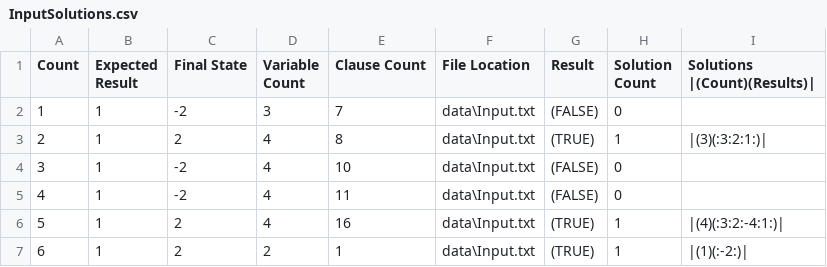
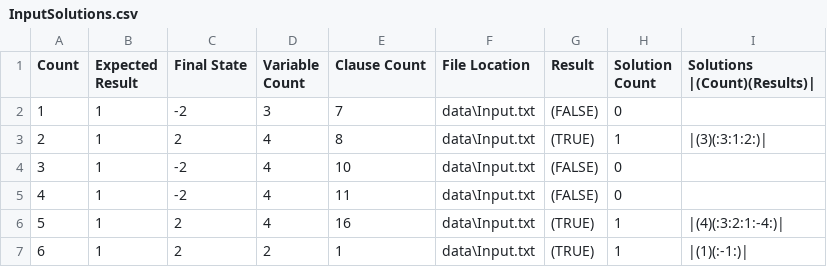
Before and after one commit to TeamJoe/SAT-Solver, a CSV file: out/InputSolutions.csv, drawn as a sheet.

```diff
--- a/out/InputSolutions.csv
+++ b/out/InputSolutions.csv
@@ -2,6 +2,6 @@ Count,Expected Result,Final State,Variable Count,Clause Count,File Location,Resu
 1,1,-2,3,7,data\Input.txt,(FALSE),0,
-2,1,2,4,8,data\Input.txt,(TRUE),1,|(3)(:3:2:1:)|
+2,1,2,4,8,data\Input.txt,(TRUE),1,|(3)(:3:1:2:)|
 3,1,-2,4,10,data\Input.txt,(FALSE),0,
 4,1,-2,4,11,data\Input.txt,(FALSE),0,
-5,1,2,4,16,data\Input.txt,(TRUE),1,|(4)(:3:2:-4:1:)|
-6,1,2,2,1,data\Input.txt,(TRUE),1,|(1)(:-2:)|
+5,1,2,4,16,data\Input.txt,(TRUE),1,|(4)(:3:2:1:-4:)|
+6,1,2,2,1,data\Input.txt,(TRUE),1,|(1)(:-1:)|
```
Also changed, not shown: out/InputOut.csv, 14 other files.
